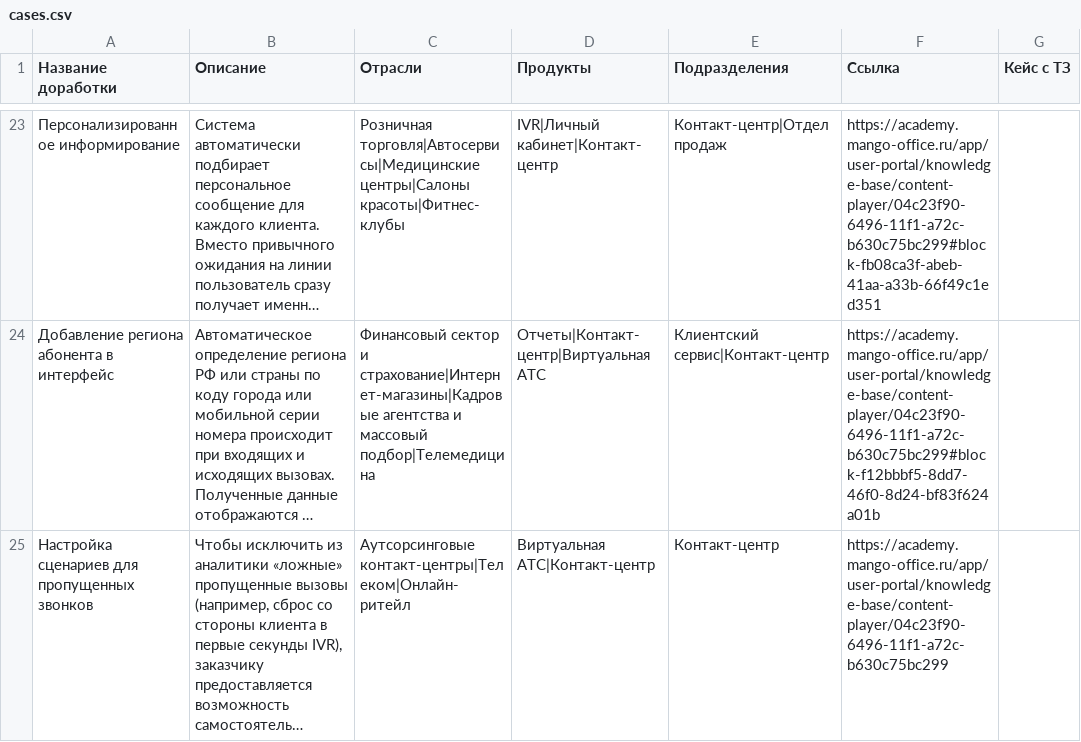
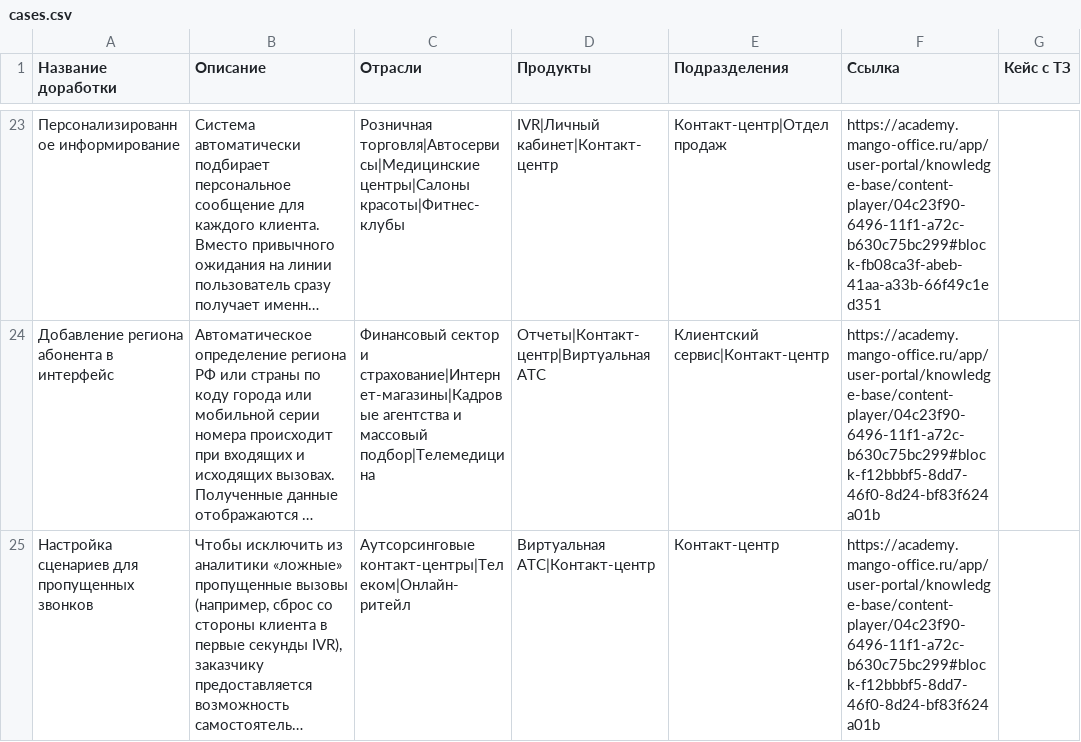
Before and after one commit to alexanderglotov994-debug/marketplace, a CSV file: data/cases.csv, drawn as a sheet; only a part is shown, gaps mark what is left out; long unchanged cells end in …; the diff names each change by its address in the sheet, - before the commit and + after, or states it on an @@ line.

Commit message:
Update cases.csv via Admin Panel

```diff
--- a/data/cases.csv
+++ b/data/cases.csv
-F25 (Ссылка): https://academy.mango-office.ru/app/user-portal/knowledge-base/content-player/04c23f90-6496-11f1-a72c-b630c75bc299
+F25 (Ссылка): https://academy.mango-office.ru/app/user-portal/knowledge-base/content-player/04c23f90-6496-11f1-a72c-b630c75bc299#block-f12bbbf5-8dd7-46f0-8d24-bf83f624a01b
```
